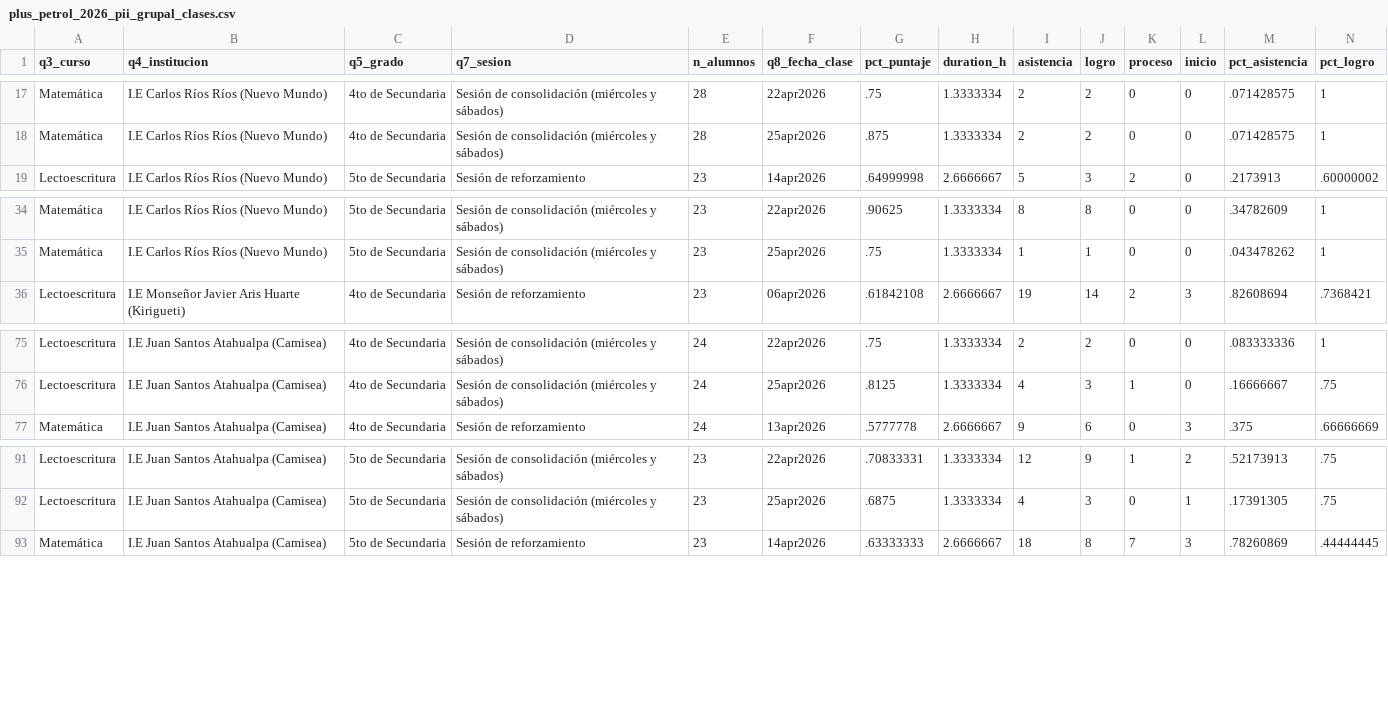
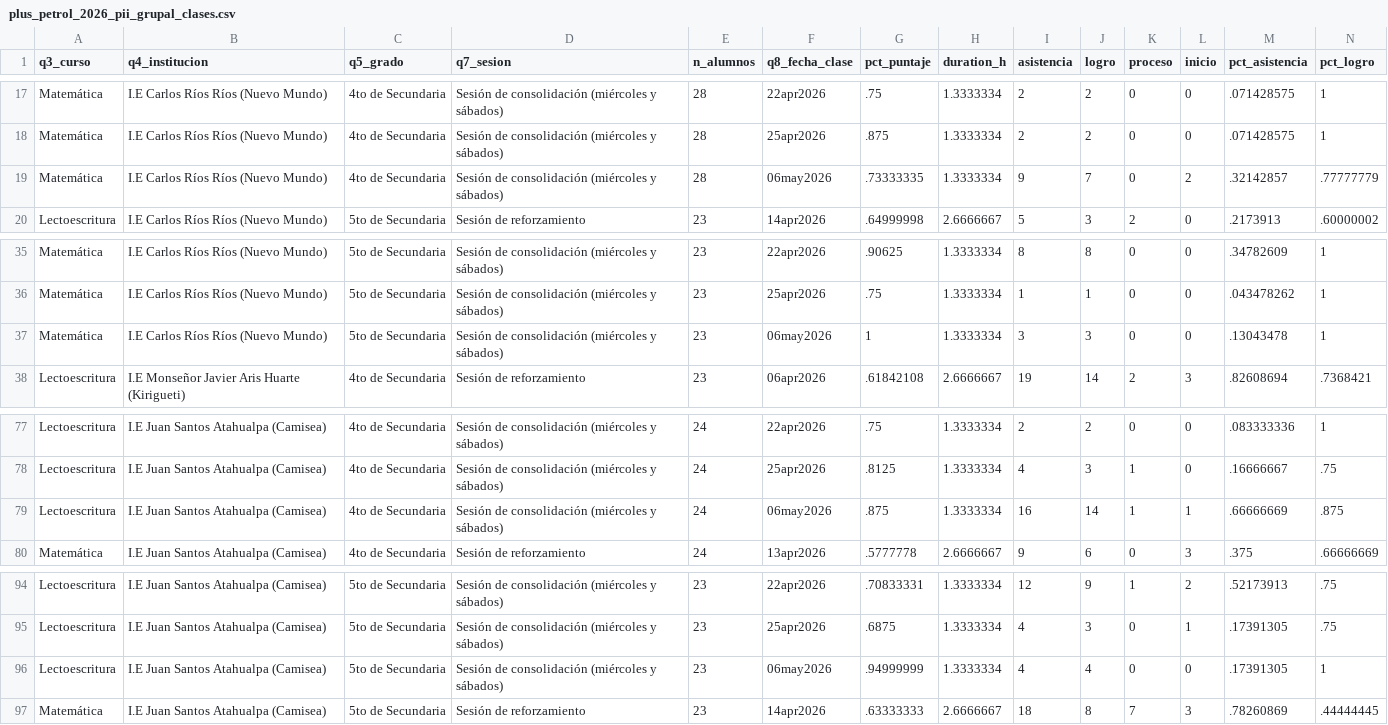
Before and after one commit to lateriteperu/dashboard_nivelacion_educativa, a CSV file: plus_petrol_2026_pii_grupal_clases.csv, drawn as a sheet; only a part is shown, gaps mark what is left out; rows hold the shown columns only; the diff names each change by its address in the sheet, - before the commit and + after, or states it on an @@ line.

Commit message:
update_17_05

```diff
--- a/plus_petrol_2026_pii_grupal_clases.csv
+++ b/plus_petrol_2026_pii_grupal_clases.csv
+row 19: Matemática | I.E Carlos Ríos Ríos (Nuevo Mundo) | 4to de Secundaria | Sesión de consolidación (miércoles y sábados) | 28 | 06may2026 | .73333335 | 1.3333334 | 9 | 7 | 0 | 2 | .32142857 | .77777779
+row 37: Matemática | I.E Carlos Ríos Ríos (Nuevo Mundo) | 5to de Secundaria | Sesión de consolidación (miércoles y sábados) | 23 | 06may2026 | 1 | 1.3333334 | 3 | 3 | 0 | 0 | .13043478 | 1
+row 79: Lectoescritura | I.E Juan Santos Atahualpa (Camisea) | 4to de Secundaria | Sesión de consolidación (miércoles y sábados) | 24 | 06may2026 | .875 | 1.3333334 | 16 | 14 | 1 | 1 | .66666669 | .875
+row 96: Lectoescritura | I.E Juan Santos Atahualpa (Camisea) | 5to de Secundaria | Sesión de consolidación (miércoles y sábados) | 23 | 06may2026 | .94999999 | 1.3333334 | 4 | 4 | 0 | 0 | .17391305 | 1
```
